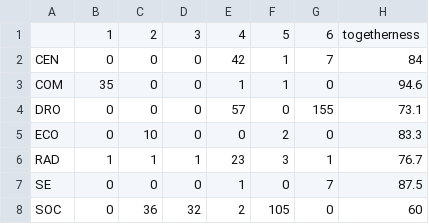
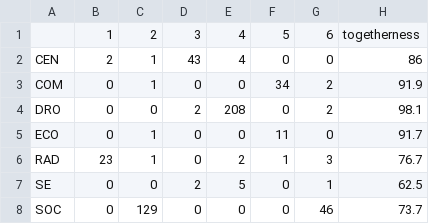
Before and after one commit to briatte/neta, a CSV file: models/ergmm/se13.csv, drawn as a sheet.

```diff
--- a/models/ergmm/se13.csv
+++ b/models/ergmm/se13.csv
@@ -1,8 +1,8 @@
 "","1","2","3","4","5","6","togetherness"
-"CEN",0,0,0,42,1,7,84
-"COM",35,0,0,1,1,0,94.6
-"DRO",0,0,0,57,0,155,73.1
-"ECO",0,10,0,0,2,0,83.3
-"RAD",1,1,1,23,3,1,76.7
-"SE",0,0,0,1,0,7,87.5
-"SOC",0,36,32,2,105,0,60
+"CEN",2,1,43,4,0,0,86
+"COM",0,1,0,0,34,2,91.9
+"DRO",0,0,2,208,0,2,98.1
+"ECO",0,1,0,0,11,0,91.7
+"RAD",23,1,0,2,1,3,76.7
+"SE",0,0,2,5,0,1,62.5
+"SOC",0,129,0,0,0,46,73.7
```
Also changed, not shown: models/ergm/ergm_0.025_0.975.csv, models/ergmm/an14.csv, 50 other files.
